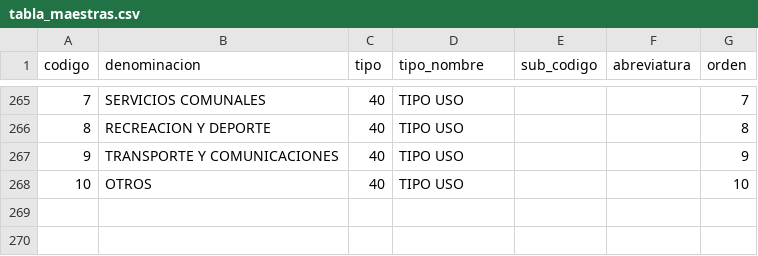
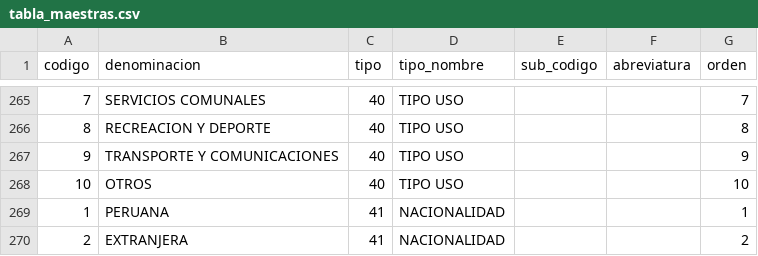
Before and after one commit to cbtic/forespama, a CSV file: database/seeders/csv/tabla_maestras.csv, drawn as a sheet; only a part is shown, gaps mark what is left out; the diff names each change by its address in the sheet, - before the commit and + after, or states it on an @@ line.

Commit message:
act codigo 08012024

```diff
--- a/database/seeders/csv/tabla_maestras.csv
+++ b/database/seeders/csv/tabla_maestras.csv
+row 269: 1 | PERUANA | 41 | NACIONALIDAD |  |  | 1
+row 270: 2 | EXTRANJERA | 41 | NACIONALIDAD |  |  | 2
```
Also changed, not shown: 2 other files.
